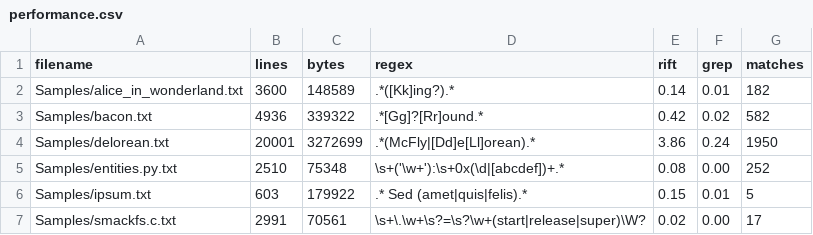
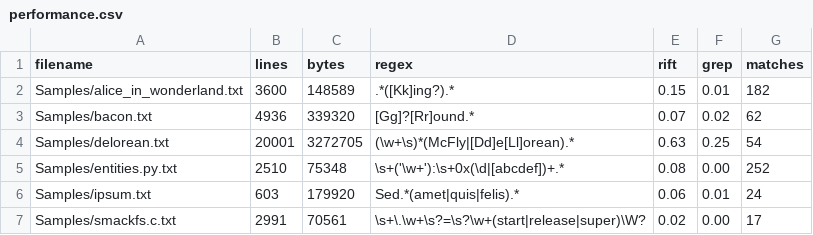
Before and after one commit to xoudini/regex, a CSV file: Docs/performance.csv, drawn as a sheet.

```diff
--- a/Docs/performance.csv
+++ b/Docs/performance.csv
@@ -1,7 +1,7 @@
 filename,lines,bytes,regex,rift,grep,matches
-Samples/alice_in_wonderland.txt,    3600,  148589,.*([Kk]ing?).*,0.14,0.01,182
-Samples/bacon.txt,    4936,  339322,.*[Gg]?[Rr]ound.*,0.42,0.02,582
-Samples/delorean.txt,   20001, 3272699,.*(McFly|[Dd]e[Ll]orean).*,3.86,0.24,1950
+Samples/alice_in_wonderland.txt,    3600,  148589,.*([Kk]ing?).*,0.15,0.01,182
+Samples/bacon.txt,    4936,  339320,[Gg]?[Rr]ound.*,0.07,0.02,62
+Samples/delorean.txt,   20001, 3272705,(\w+\s)*(McFly|[Dd]e[Ll]orean).*,0.63,0.25,54
 Samples/entities.py.txt,    2510,   75348,\s+('\w+'):\s+0x(\d|[abcdef])+.*,0.08,0.00,252
-Samples/ipsum.txt,     603,  179922,.* Sed (amet|quis|felis).*,0.15,0.01,5
+Samples/ipsum.txt,     603,  179920,Sed.*(amet|quis|felis).*,0.06,0.01,24
 Samples/smackfs.c.txt,    2991,   70561,\s+\.\w+\s?=\s?\w+(start|release|super)\W?,0.02,0.00,17
```
Also changed, not shown: 1 other file.
